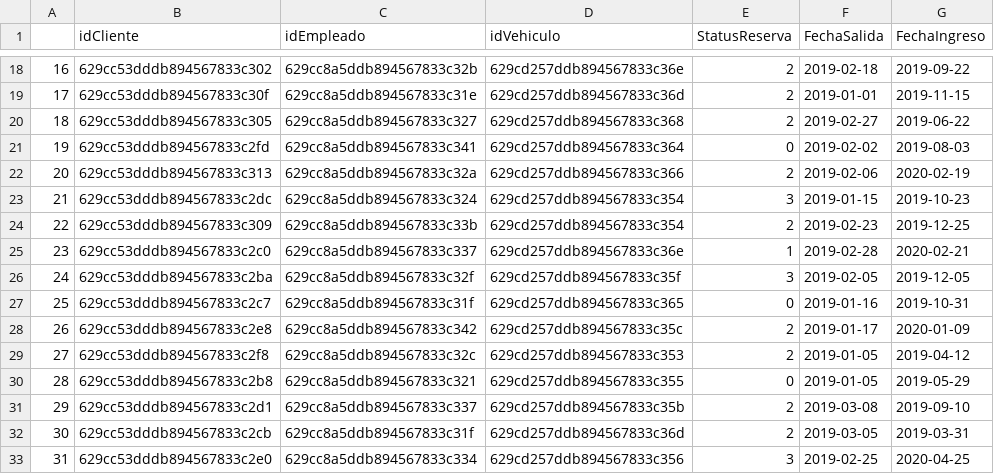
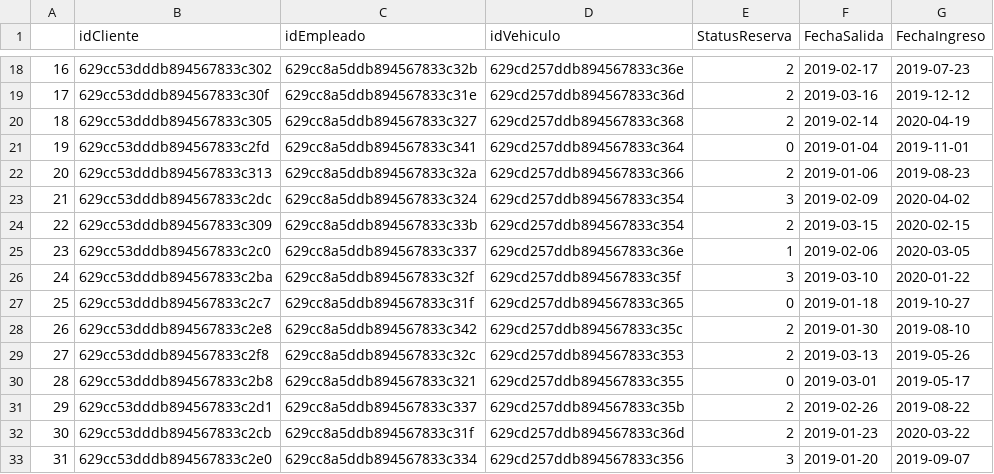
Before and after one commit to fitomx19/PyMongoAutos, a CSV file: CSV/Reservacion.csv, drawn as a sheet; only a part is shown, gaps mark what is left out; the diff covers the shown part only.

```diff
--- a/CSV/Reservacion.csv
+++ b/CSV/Reservacion.csv
@@ -18,16 +18,16 @@
-16,629cc53dddb894567833c302,629cc8a5ddb894567833c32b,629cd257ddb894567833c36e,2,2019-02-18,2019-09-22
-17,629cc53dddb894567833c30f,629cc8a5ddb894567833c31e,629cd257ddb894567833c36d,2,2019-01-01,2019-11-15
-18,629cc53dddb894567833c305,629cc8a5ddb894567833c327,629cd257ddb894567833c368,2,2019-02-27,2019-06-22
-19,629cc53dddb894567833c2fd,629cc8a5ddb894567833c341,629cd257ddb894567833c364,0,2019-02-02,2019-08-03
-20,629cc53dddb894567833c313,629cc8a5ddb894567833c32a,629cd257ddb894567833c366,2,2019-02-06,2020-02-19
-21,629cc53dddb894567833c2dc,629cc8a5ddb894567833c324,629cd257ddb894567833c354,3,2019-01-15,2019-10-23
-22,629cc53dddb894567833c309,629cc8a5ddb894567833c33b,629cd257ddb894567833c354,2,2019-02-23,2019-12-25
-23,629cc53dddb894567833c2c0,629cc8a5ddb894567833c337,629cd257ddb894567833c36e,1,2019-02-28,2020-02-21
-24,629cc53dddb894567833c2ba,629cc8a5ddb894567833c32f,629cd257ddb894567833c35f,3,2019-02-05,2019-12-05
-25,629cc53dddb894567833c2c7,629cc8a5ddb894567833c31f,629cd257ddb894567833c365,0,2019-01-16,2019-10-31
-26,629cc53dddb894567833c2e8,629cc8a5ddb894567833c342,629cd257ddb894567833c35c,2,2019-01-17,2020-01-09
-27,629cc53dddb894567833c2f8,629cc8a5ddb894567833c32c,629cd257ddb894567833c353,2,2019-01-05,2019-04-12
-28,629cc53dddb894567833c2b8,629cc8a5ddb894567833c321,629cd257ddb894567833c355,0,2019-01-05,2019-05-29
-29,629cc53dddb894567833c2d1,629cc8a5ddb894567833c337,629cd257ddb894567833c35b,2,2019-03-08,2019-09-10
-30,629cc53dddb894567833c2cb,629cc8a5ddb894567833c31f,629cd257ddb894567833c36d,2,2019-03-05,2019-03-31
-31,629cc53dddb894567833c2e0,629cc8a5ddb894567833c334,629cd257ddb894567833c356,3,2019-02-25,2020-04-25
+16,629cc53dddb894567833c302,629cc8a5ddb894567833c32b,629cd257ddb894567833c36e,2,2019-02-17,2019-07-23
+17,629cc53dddb894567833c30f,629cc8a5ddb894567833c31e,629cd257ddb894567833c36d,2,2019-03-16,2019-12-12
+18,629cc53dddb894567833c305,629cc8a5ddb894567833c327,629cd257ddb894567833c368,2,2019-02-14,2020-04-19
+19,629cc53dddb894567833c2fd,629cc8a5ddb894567833c341,629cd257ddb894567833c364,0,2019-01-04,2019-11-01
+20,629cc53dddb894567833c313,629cc8a5ddb894567833c32a,629cd257ddb894567833c366,2,2019-01-06,2019-08-23
+21,629cc53dddb894567833c2dc,629cc8a5ddb894567833c324,629cd257ddb894567833c354,3,2019-02-09,2020-04-02
+22,629cc53dddb894567833c309,629cc8a5ddb894567833c33b,629cd257ddb894567833c354,2,2019-03-15,2020-02-15
+23,629cc53dddb894567833c2c0,629cc8a5ddb894567833c337,629cd257ddb894567833c36e,1,2019-02-06,2020-03-05
+24,629cc53dddb894567833c2ba,629cc8a5ddb894567833c32f,629cd257ddb894567833c35f,3,2019-03-10,2020-01-22
+25,629cc53dddb894567833c2c7,629cc8a5ddb894567833c31f,629cd257ddb894567833c365,0,2019-01-18,2019-10-27
+26,629cc53dddb894567833c2e8,629cc8a5ddb894567833c342,629cd257ddb894567833c35c,2,2019-01-30,2019-08-10
+27,629cc53dddb894567833c2f8,629cc8a5ddb894567833c32c,629cd257ddb894567833c353,2,2019-03-13,2019-05-26
+28,629cc53dddb894567833c2b8,629cc8a5ddb894567833c321,629cd257ddb894567833c355,0,2019-03-01,2019-05-17
+29,629cc53dddb894567833c2d1,629cc8a5ddb894567833c337,629cd257ddb894567833c35b,2,2019-02-26,2019-08-22
+30,629cc53dddb894567833c2cb,629cc8a5ddb894567833c31f,629cd257ddb894567833c36d,2,2019-01-23,2020-03-22
+31,629cc53dddb894567833c2e0,629cc8a5ddb894567833c334,629cd257ddb894567833c356,3,2019-01-20,2019-09-07
```
Also changed, not shown: 48 edited cells elsewhere in this file, CSV/TicketRenta.csv, 3 other files.
